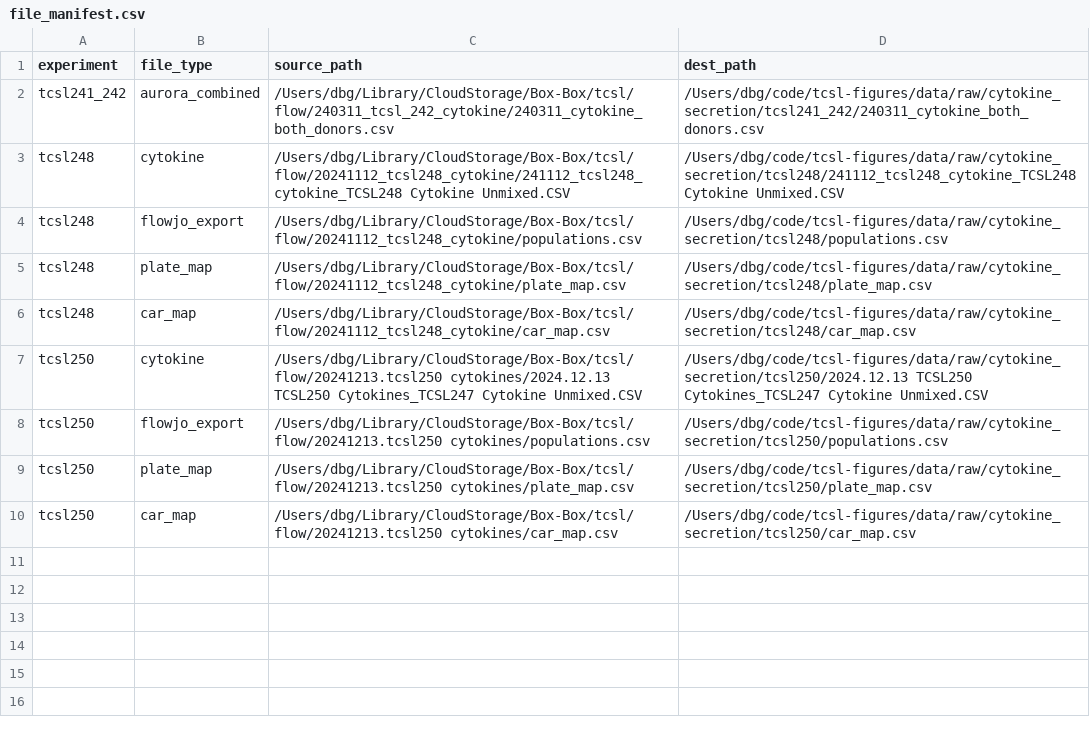
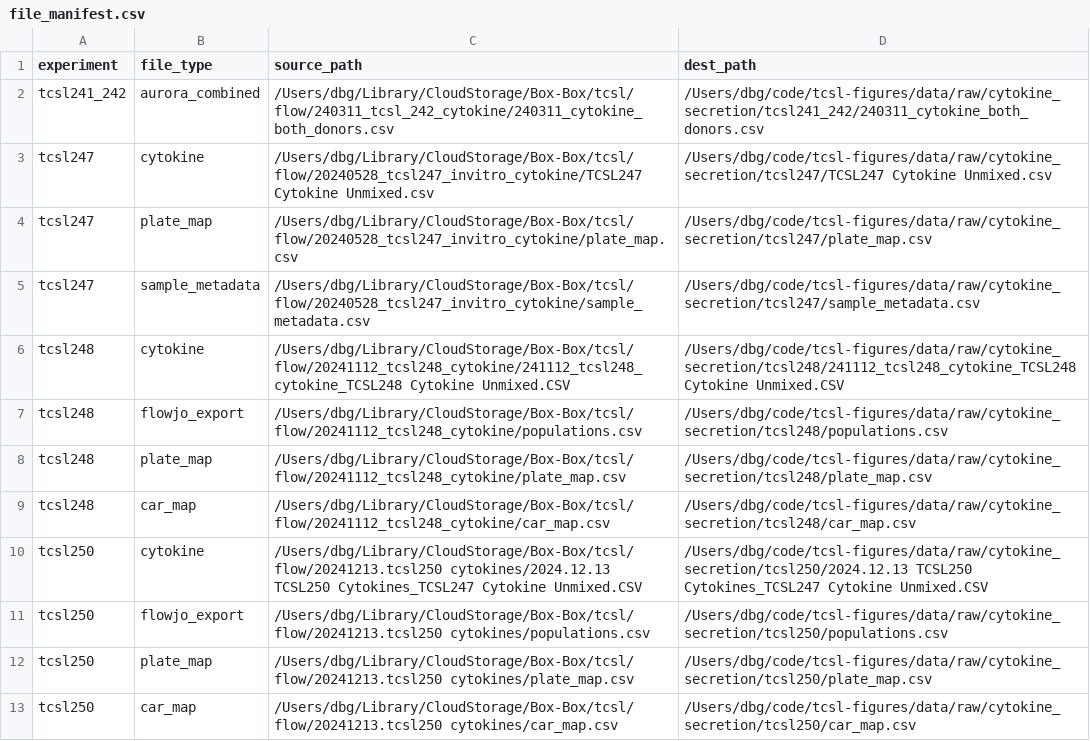
Before and after one commit to dbgoodman/tcsl-figures, a CSV file: data/raw/cytokine_secretion/file_manifest.csv, drawn as a sheet; the diff names each change by its address in the sheet, - before the commit and + after, or states it on an @@ line.

Commit message:
feat: add TCSL247 data processing and update cytokine plots
- Add TCSL247 data processing in process_cytokine_data.R\n- Update plot_cytokines.R to handle TCSL247 data\n- Create new plot versions\n- Fix plate map reading for TCSL247 data\n- Standardize CAR names\n- Update plot formatting with facet_wrap and shared x-axis

```diff
--- a/data/raw/cytokine_secretion/file_manifest.csv
+++ b/data/raw/cytokine_secretion/file_manifest.csv
+row 3: tcsl247 | cytokine | /Users/dbg/Library/CloudStorage/Box-Box/tcsl/flow/20240528_tcsl247_invitro_cytokine/TCSL247 Cytokine Unmixed.csv | /Users/dbg/code/tcsl-figures/data/raw/cytokine_secretion/tcsl247/TCSL247 Cytokine Unmixed.csv
+row 4: tcsl247 | plate_map | /Users/dbg/Library/CloudStorage/Box-Box/tcsl/flow/20240528_tcsl247_invitro_cytokine/plate_map.csv | /Users/dbg/code/tcsl-figures/data/raw/cytokine_secretion/tcsl247/plate_map.csv
+row 5: tcsl247 | sample_metadata | /Users/dbg/Library/CloudStorage/Box-Box/tcsl/flow/20240528_tcsl247_invitro_cytokine/sample_metadata.csv | /Users/dbg/code/tcsl-figures/data/raw/cytokine_secretion/tcsl247/sample_metadata.csv
```
Also changed, not shown: 10 other files.
